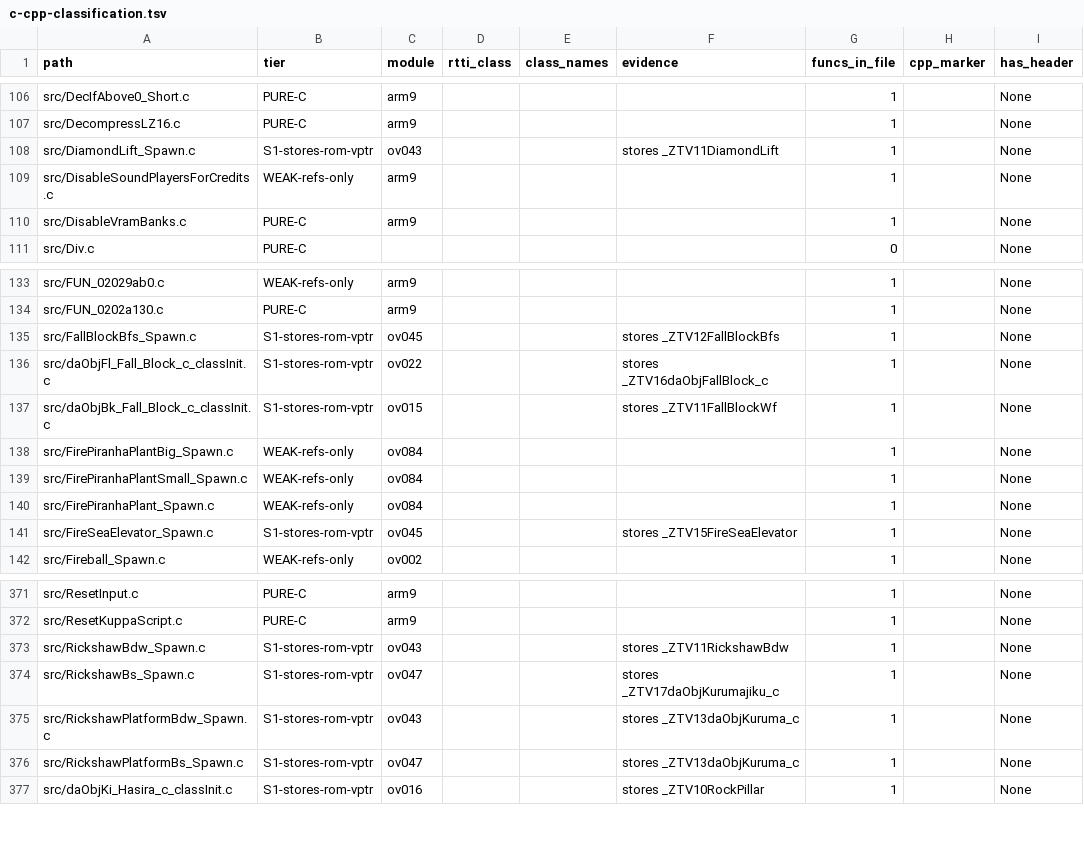
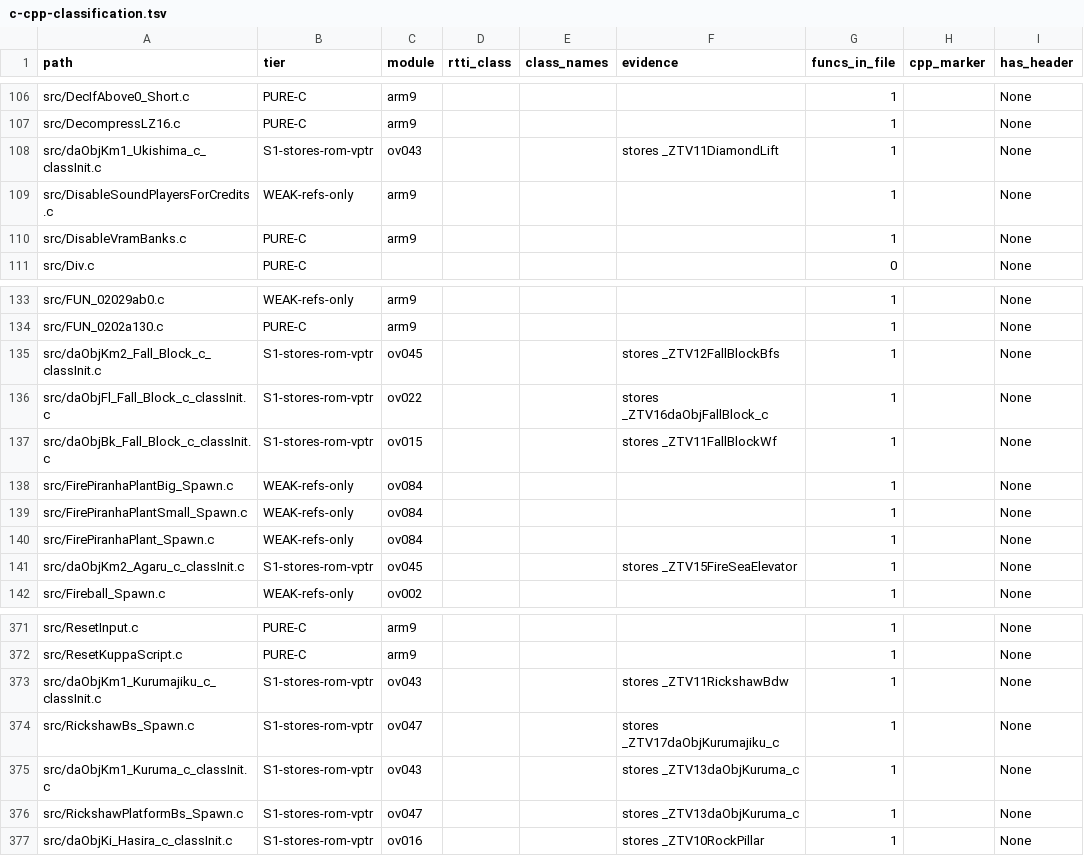
Before and after one commit to AdrianBros/sm64ds-decomp, a TSV file: notes/data/c-cpp-classification.tsv, drawn as a sheet; only a part is shown, gaps mark what is left out; the diff names each change by its address in the sheet, - before the commit and + after, or states it on an @@ line.

Commit message:
Move KM1/KM2 profile factories to reconstructed class paths

```diff
--- a/notes/data/c-cpp-classification.tsv
+++ b/notes/data/c-cpp-classification.tsv
-A108 (path): src/DiamondLift_Spawn.c
+A108 (path): src/daObjKm1_Ukishima_c_classInit.c
-A135 (path): src/FallBlockBfs_Spawn.c
+A135 (path): src/daObjKm2_Fall_Block_c_classInit.c
-A141 (path): src/FireSeaElevator_Spawn.c
+A141 (path): src/daObjKm2_Agaru_c_classInit.c
-A373 (path): src/RickshawBdw_Spawn.c
+A373 (path): src/daObjKm1_Kurumajiku_c_classInit.c
-A375 (path): src/RickshawPlatformBdw_Spawn.c
+A375 (path): src/daObjKm1_Kuruma_c_classInit.c
```
Also changed, not shown: 10 other files.
